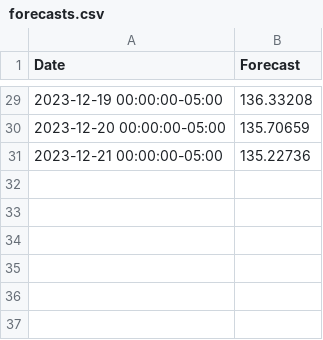
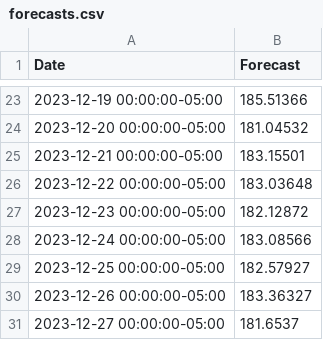
Before and after one commit to mariaachim/stock-market-forecast-application, a CSV file: static/forecasts.csv, drawn as a sheet; only a part is shown, gaps mark what is left out; the diff covers the shown part only.

```diff
--- a/static/forecasts.csv
+++ b/static/forecasts.csv
@@ -29,3 +23,9 @@ Date,Forecast
-2023-12-19 00:00:00-05:00,136.33208
-2023-12-20 00:00:00-05:00,135.70659
-2023-12-21 00:00:00-05:00,135.22736
+2023-12-19 00:00:00-05:00,185.51366
+2023-12-20 00:00:00-05:00,181.04532
+2023-12-21 00:00:00-05:00,183.15501
+2023-12-22 00:00:00-05:00,183.03648
+2023-12-23 00:00:00-05:00,182.12872
+2023-12-24 00:00:00-05:00,183.08566
+2023-12-25 00:00:00-05:00,182.57927
+2023-12-26 00:00:00-05:00,183.36327
+2023-12-27 00:00:00-05:00,181.6537
```
Also changed, not shown: 6 removed rows and 21 edited cells elsewhere in this file, 4 other files.
